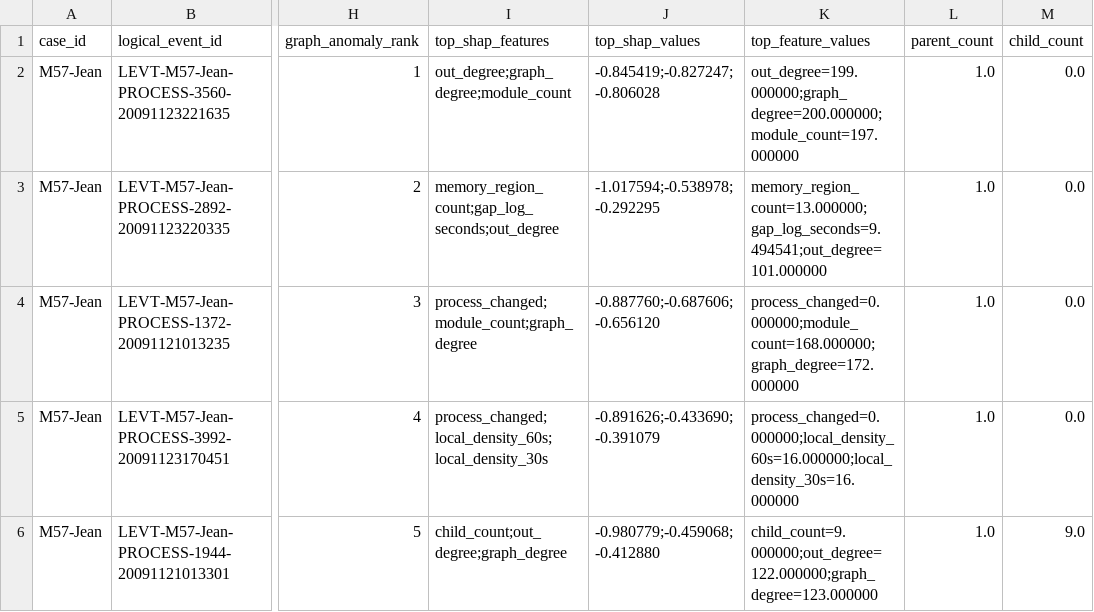
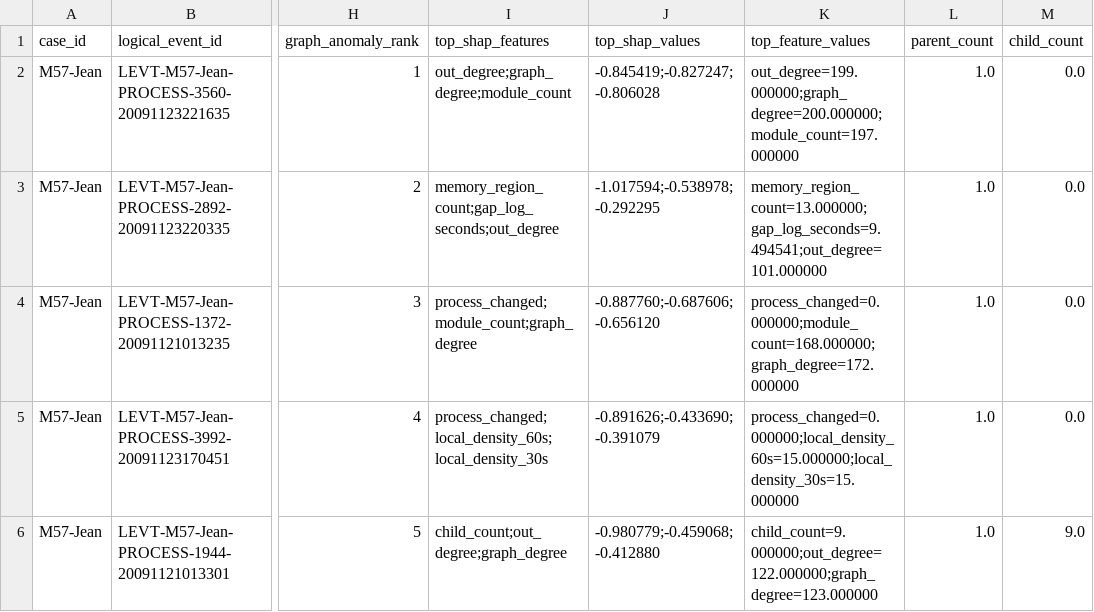
Before and after one commit to iamanshulhere/ForensiXplain-Project, a CSV file: results/M57-Jean/graph_evidence_attribution.csv, drawn as a sheet; only a part is shown, gaps mark what is left out; the diff names each change by its address in the sheet, - before the commit and + after, or states it on an @@ line.

```diff
--- a/results/M57-Jean/graph_evidence_attribution.csv
+++ b/results/M57-Jean/graph_evidence_attribution.csv
-K5 (top_feature_values): process_changed=0.000000;local_density_60s=16.000000;local_density_30s=16.000000
+K5 (top_feature_values): process_changed=0.000000;local_density_60s=15.000000;local_density_30s=15.000000
```
Also changed, not shown: data/features/M57-Jean/graph_features.csv, results/M57-Jean/evaluation_candidates.csv, 8 other files.
